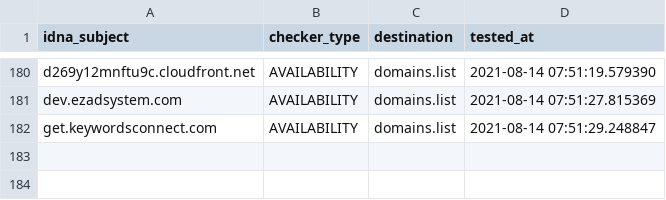
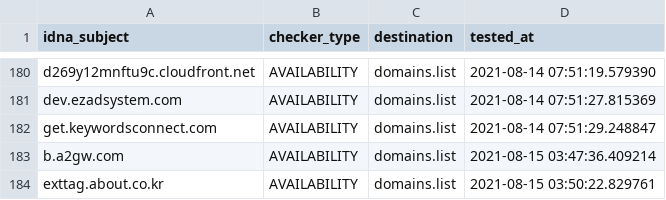
Before and after one commit to Ultimate-Hosts-Blacklist/YousList, a CSV file: .pyfunceble/inactive.csv, drawn as a sheet; only a part is shown, gaps mark what is left out.

```diff
--- a/.pyfunceble/inactive.csv
+++ b/.pyfunceble/inactive.csv
@@ -182 +182,3 @@ dev.ezadsystem.com,AVAILABILITY,domains.list,2021-08-14 07:51:27.815369
 get.keywordsconnect.com,AVAILABILITY,domains.list,2021-08-14 07:51:29.248847
+b.a2gw.com,AVAILABILITY,domains.list,2021-08-15 03:47:36.409214
+exttag.about.co.kr,AVAILABILITY,domains.list,2021-08-15 03:50:22.829761
```
Also changed, not shown: 17 other files.
